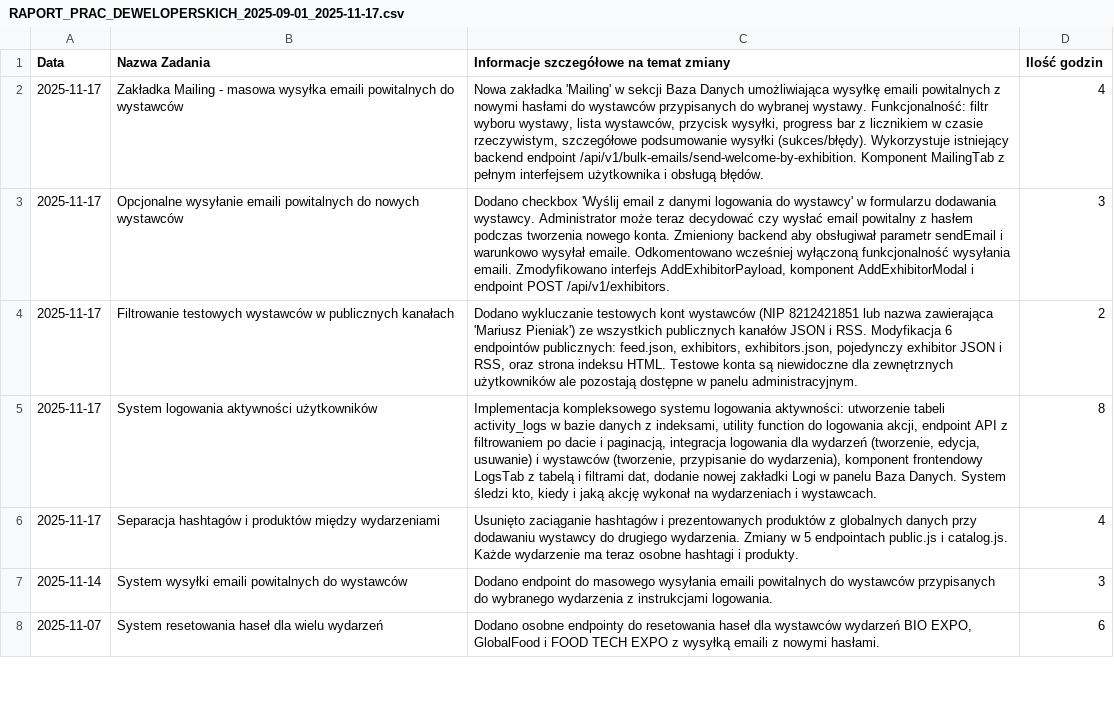
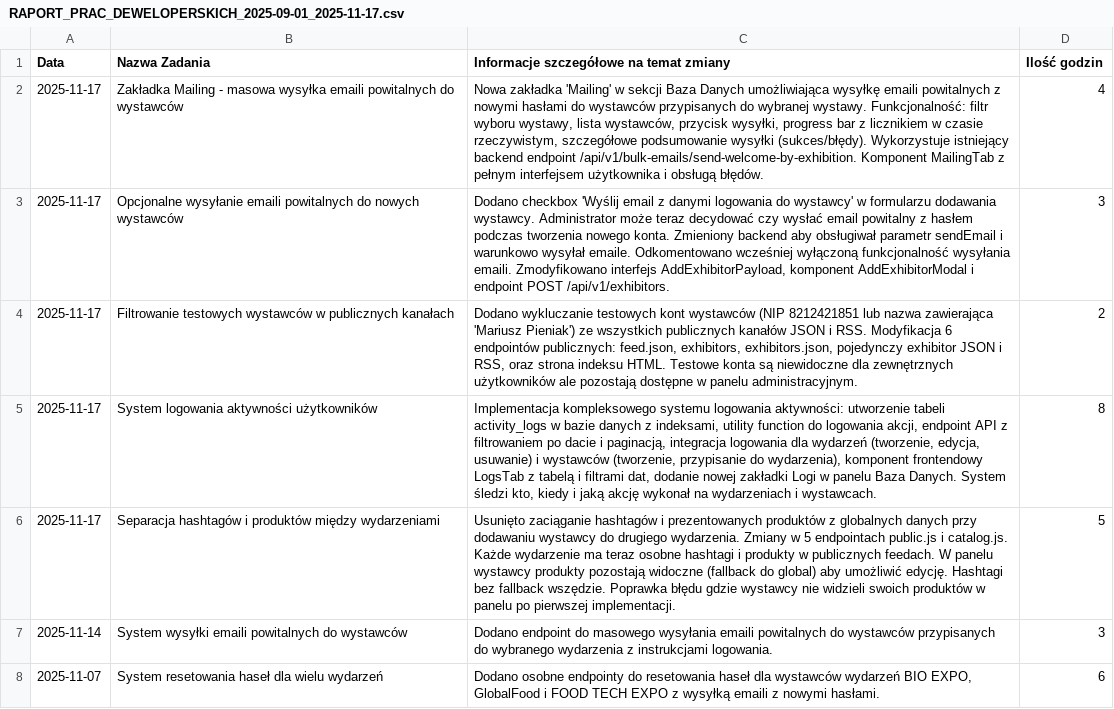
Before and after one commit to MariuszPieniakKID/Ptak-expo, a CSV file: RAPORT_PRAC_DEWELOPERSKICH_2025-09-01_2025-11-17.csv, drawn as a sheet; only a part is shown.

Commit message:
Aktualizacja raportu prac deweloperskich - poprawka produktów

```diff
--- a/RAPORT_PRAC_DEWELOPERSKICH_2025-09-01_2025-11-17.csv
+++ b/RAPORT_PRAC_DEWELOPERSKICH_2025-09-01_2025-11-17.csv
@@ -5,3 +5,3 @@ Data,Nazwa Zadania,Informacje szczegółowe na temat zmiany,Ilość godzin
 2025-11-17,System logowania aktywności użytkowników,"Implementacja kompleksowego systemu logowania aktywności: utworzenie tabeli activity_logs w bazie danych z indeksami, utility function do logowania akcji, endpoint API z filtrowaniem po dacie i paginacją, integracja logowania dla wydarzeń (tworzenie, edycja, usuwanie) i wystawców (tworzenie, przypisanie do wydarzenia), komponent frontendowy LogsTab z tabelą i filtrami dat, dodanie nowej zakładki Logi w panelu Baza Danych. System śledzi kto, kiedy i jaką akcję wykonał na wydarzeniach i wystawcach.",8
-2025-11-17,Separacja hashtagów i produktów między wydarzeniami,"Usunięto zaciąganie hashtagów i prezentowanych produktów z globalnych danych przy dodawaniu wystawcy do drugiego wydarzenia. Zmiany w 5 endpointach public.js i catalog.js. Każde wydarzenie ma teraz osobne hashtagi i produkty.",4
+2025-11-17,Separacja hashtagów i produktów między wydarzeniami,"Usunięto zaciąganie hashtagów i prezentowanych produktów z globalnych danych przy dodawaniu wystawcy do drugiego wydarzenia. Zmiany w 5 endpointach public.js i catalog.js. Każde wydarzenie ma teraz osobne hashtagi i produkty w publicznych feedach. W panelu wystawcy produkty pozostają widoczne (fallback do global) aby umożliwić edycję. Hashtagi bez fallback wszędzie. Poprawka błędu gdzie wystawcy nie widzieli swoich produktów w panelu po pierwszej implementacji.",5
 2025-11-14,System wysyłki emaili powitalnych do wystawców,Dodano endpoint do masowego wysyłania emaili powitalnych do wystawców przypisanych do wybranego wydarzenia z instrukcjami logowania.,3
```
